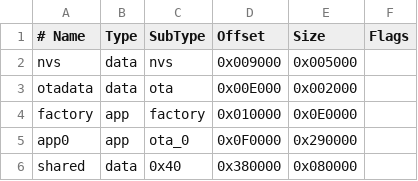
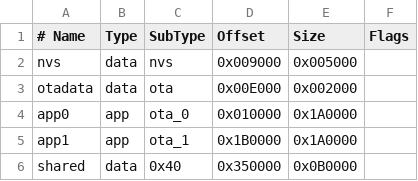
Before and after one commit to xzg680/NRL-ESP32, a CSV file: part.csv, drawn as a sheet.

```diff
--- a/part.csv
+++ b/part.csv
@@ -3,4 +3,4 @@ nvs,      data, nvs,     0x009000, 0x005000,
 otadata,  data, ota,     0x00E000, 0x002000,
-factory,  app,  factory, 0x010000, 0x0E0000,
-app0,     app,  ota_0,   0x0F0000, 0x290000,
-shared,   data, 0x40,    0x380000, 0x080000
+app0,     app,  ota_0,   0x010000, 0x1A0000,
+app1,     app,  ota_1,   0x1B0000, 0x1A0000,
+shared,   data, 0x40,    0x350000, 0x0B0000
```
Also changed, not shown: 19 other files.
